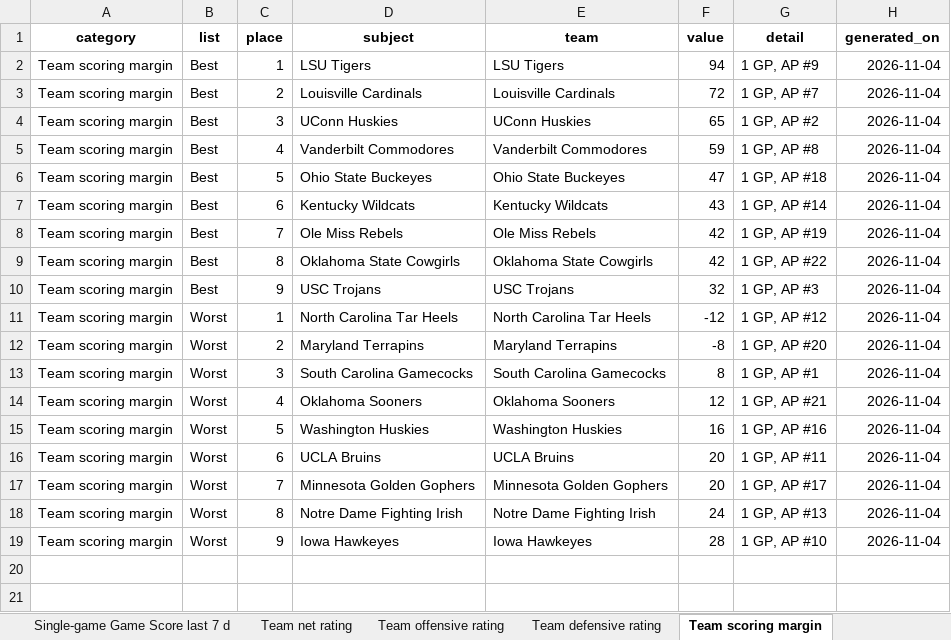
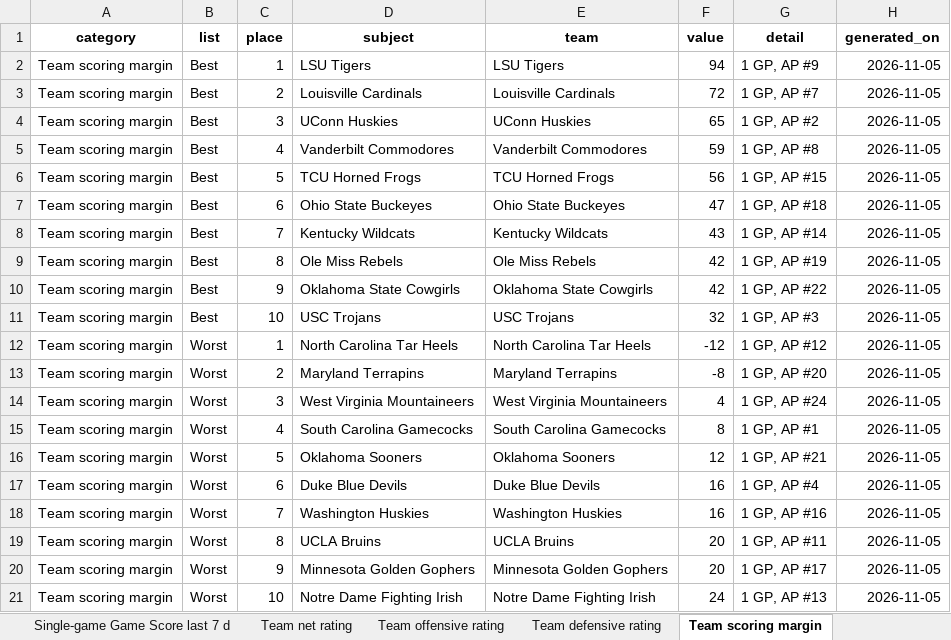
Before and after one commit to emmawbynes-afk/WNBAPROJ, an Excel workbook: output/story_candidates.xlsx, sheet Team scoring margin, drawn as a sheet; values as stored, in another font and other column widths than the file's, no borders; removed rows and columns are numbered as before the commit, all else as after; the diff names each change by its address in the sheet, - before the commit and + after, or states it on an @@ line.

```diff
--- a/output/story_candidates.xlsx (sheet Team scoring margin)
+++ b/output/story_candidates.xlsx (sheet Team scoring margin)
-H2:H5 (generated_on): 2026-11-04
+H2:H5 (generated_on): 2026-11-05
+row 6: Team scoring margin | Best | 5 | TCU Horned Frogs | TCU Horned Frogs | 56 | 1 GP, AP #15 | 2026-11-05
-C7 (place): 5
+C7 (place): 6
-H7:H13 (generated_on): 2026-11-04
+H7:H13 (generated_on): 2026-11-05
-C8 (place): 6
+C8 (place): 7
-C9 (place): 7
+C9 (place): 8
-C10 (place): 8
+C10 (place): 9
-C11 (place): 9
+C11 (place): 10
+row 14: Team scoring margin | Worst | 3 | West Virginia Mountaineers | West Virginia Mountaineers | 4 | 1 GP, AP #24 | 2026-11-05
-C15 (place): 3
+C15 (place): 4
-H15:H16 (generated_on): 2026-11-04
+H15:H16 (generated_on): 2026-11-05
-C16 (place): 4
+C16 (place): 5
+row 17: Team scoring margin | Worst | 6 | Duke Blue Devils | Duke Blue Devils | 16 | 1 GP, AP #4 | 2026-11-05
-C18 (place): 5
+C18 (place): 7
-H18:H21 (generated_on): 2026-11-04
+H18:H21 (generated_on): 2026-11-05
-C19 (place): 6
+C19 (place): 8
-C20 (place): 7
+C20 (place): 9
-C21 (place): 8
+C21 (place): 10
-row 19: Team scoring margin | Worst | 9 | Iowa Hawkeyes | Iowa Hawkeyes | 28 | 1 GP, AP #10 | 2026-11-04
```
Also changed, not shown: sheet Single-game Game Score last 7 d, sheet Poll rank vs net rating, sheet Pace possessions per game, sheet Share of points in the paint, sheet Offensive rebound rate, sheet Team offensive rating, 9 more sheets, 6 other files.
